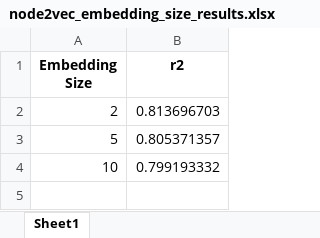
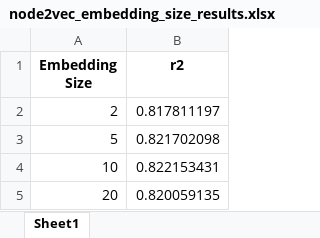
Before and after one commit to mamintoosi-papers-codes/House2Vec, an Excel workbook: results/CA/node2vec_embedding_size_results.xlsx, sheet Sheet1, drawn as a sheet; values as stored, in another font and other column widths than the file's, no borders; the diff names each change by its address in the sheet, - before the commit and + after, or states it on an @@ line.

```diff
--- a/results/CA/node2vec_embedding_size_results.xlsx (sheet Sheet1)
+++ b/results/CA/node2vec_embedding_size_results.xlsx (sheet Sheet1)
-B2 (r2): 0.813696703
+B2 (r2): 0.817811197
-B3 (r2): 0.805371357
+B3 (r2): 0.821702098
-B4 (r2): 0.799193332
+B4 (r2): 0.822153431
+row 5: 20 | 0.820059135
```
Also changed, not shown: results/CA/deepwalk_embedding_size_results.xlsx, results/CA/final_results.xlsx, 12 other files.
